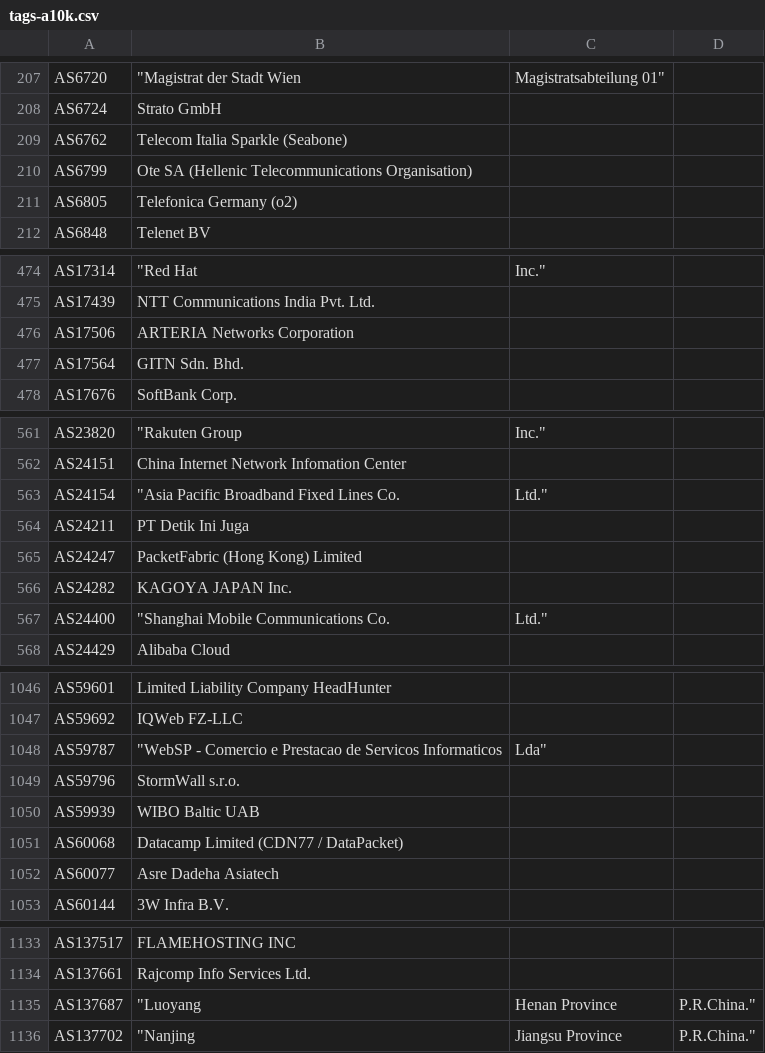
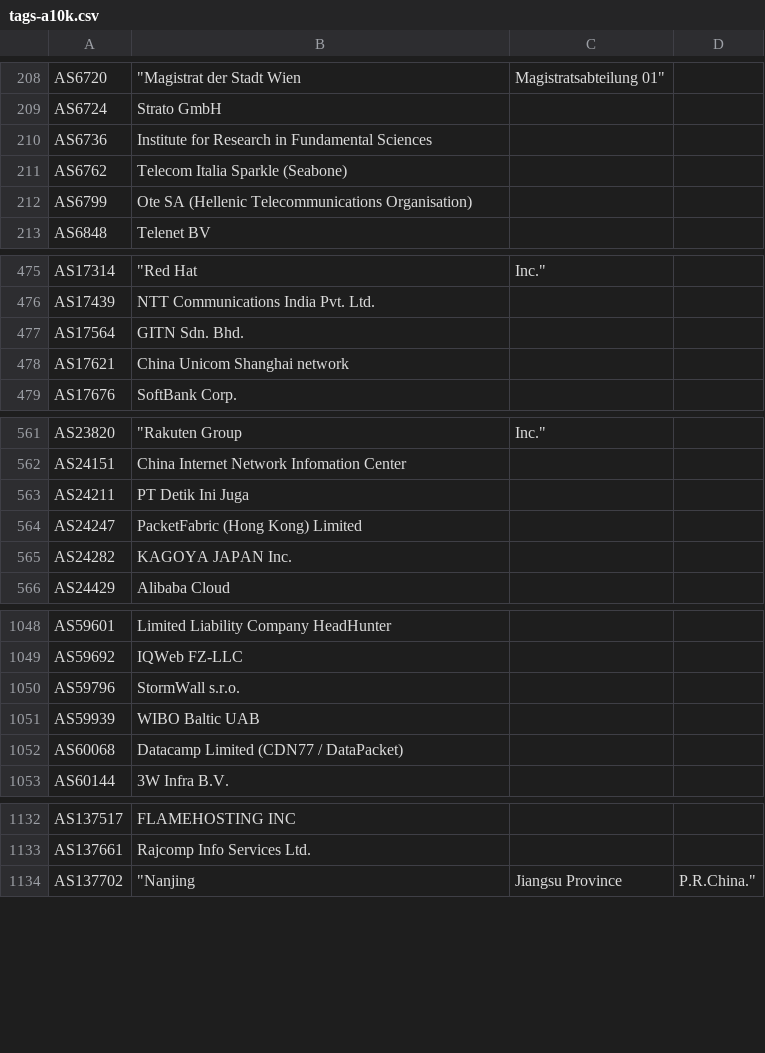
Before and after one commit to Alice39s/BGP.Tools-OpenDB, a CSV file: tags/a10k/tags-a10k.csv, drawn as a sheet; only a part is shown, gaps mark what is left out; removed rows and columns are numbered as before the commit, all else as after; the diff covers the shown part only; the diff names each change by its address in the sheet, - before the commit and + after, or states it on an @@ line.

```diff
--- a/tags/a10k/tags-a10k.csv
+++ b/tags/a10k/tags-a10k.csv
+row 210: AS6736 | Institute for Research in Fundamental Sciences
-row 211: AS6805 | Telefonica Germany (o2)
-row 476: AS17506 | ARTERIA Networks Corporation
+row 478: AS17621 | China Unicom Shanghai network
-row 563: AS24154 | "Asia Pacific Broadband Fixed Lines Co. | Ltd."
-row 567: AS24400 | "Shanghai Mobile Communications Co. | Ltd."
-row 1048: AS59787 | "WebSP - Comercio e Prestacao de Servicos Informaticos | Lda"
-row 1052: AS60077 | Asre Dadeha Asiatech
-row 1135: AS137687 | "Luoyang | Henan Province | P.R.China."
```
Also changed, not shown: 8 added rows and 5 removed rows elsewhere in this file, tags/anycast/tags-anycast.csv, tags/jv6/tags-jv6.csv, 29 other files.
